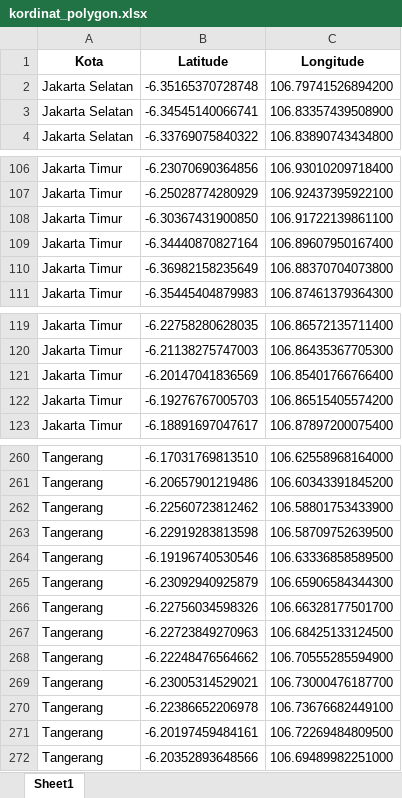
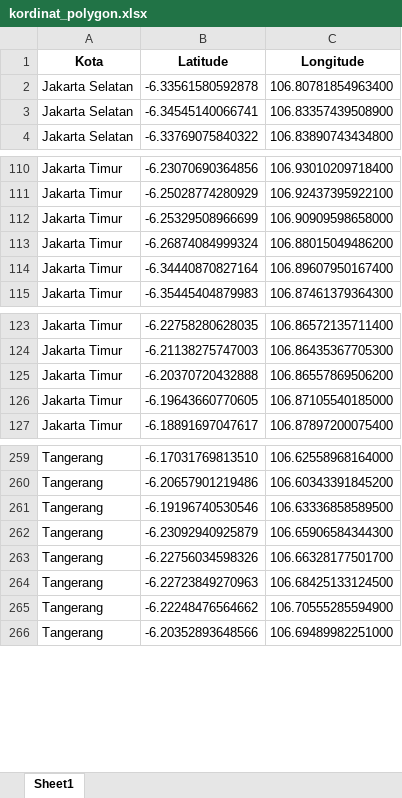
Before and after one commit to Gyndara/PDS-SCRAPING, an Excel workbook: kordinat_polygon.xlsx, sheet Sheet1, drawn as a sheet; only a part is shown, gaps mark what is left out; values as stored, in another font and other column widths than the file's, no borders; removed rows and columns are numbered as before the commit, all else as after; the diff covers the shown part only; the diff names each change by its address in the sheet, - before the commit and + after, or states it on an @@ line.

```diff
--- a/kordinat_polygon.xlsx (sheet Sheet1)
+++ b/kordinat_polygon.xlsx (sheet Sheet1)
-row 2: Jakarta Selatan | -6.35165370728748 | 106.79741526894200
+row 2: Jakarta Selatan | -6.33561580592878 | 106.80781854963400
-row 108: Jakarta Timur | -6.30367431900850 | 106.91722139861100
+row 112: Jakarta Timur | -6.25329508966699 | 106.90909598658000
+row 113: Jakarta Timur | -6.26874084999324 | 106.88015049486200
-row 110: Jakarta Timur | -6.36982158235649 | 106.88370704073800
-row 121: Jakarta Timur | -6.20147041836569 | 106.85401766766400
-row 122: Jakarta Timur | -6.19276767005703 | 106.86515405574200
+row 125: Jakarta Timur | -6.20370720432888 | 106.86557869506200
+row 126: Jakarta Timur | -6.19643660770605 | 106.87105540185000
-row 262: Tangerang | -6.22560723812462 | 106.58801753433900
-row 263: Tangerang | -6.22919283813598 | 106.58709752639500
-row 269: Tangerang | -6.23005314529021 | 106.73000476187700
-row 270: Tangerang | -6.22386652206978 | 106.73676682449100
-row 271: Tangerang | -6.20197459484161 | 106.72269484809500
```
Also changed, not shown: 9 added rows and 10 removed rows elsewhere in this sheet.
